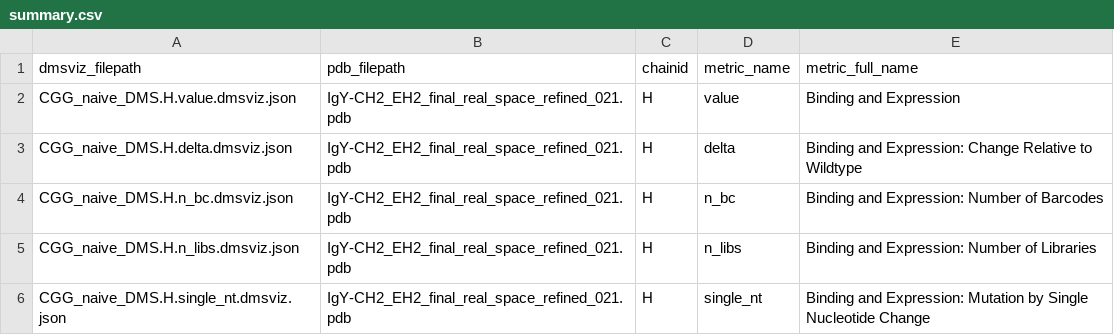
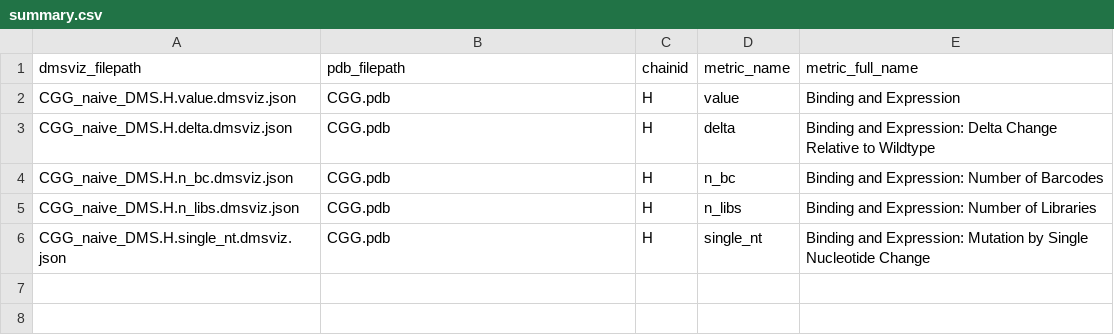
Before and after one commit to davidrich27/gcreplay-viz, a CSV file: data/metadata/summary.csv, drawn as a sheet.

```diff
--- a/data/metadata/summary.csv
+++ b/data/metadata/summary.csv
@@ -1,6 +1,6 @@
 dmsviz_filepath,pdb_filepath,chainid,metric_name,metric_full_name
-CGG_naive_DMS.H.value.dmsviz.json,IgY-CH2_EH2_final_real_space_refined_021.pdb,H,value,Binding and Expression
-CGG_naive_DMS.H.delta.dmsviz.json,IgY-CH2_EH2_final_real_space_refined_021.pdb,H,delta,Binding and Expression: Change Relative to Wildtype
-CGG_naive_DMS.H.n_bc.dmsviz.json,IgY-CH2_EH2_final_real_space_refined_021.pdb,H,n_bc,Binding and Expression: Number of Barcodes
-CGG_naive_DMS.H.n_libs.dmsviz.json,IgY-CH2_EH2_final_real_space_refined_021.pdb,H,n_libs,Binding and Expression: Number of Libraries
-CGG_naive_DMS.H.single_nt.dmsviz.json,IgY-CH2_EH2_final_real_space_refined_021.pdb,H,single_nt,Binding and Expression: Mutation by Single Nucleotide Change
+CGG_naive_DMS.H.value.dmsviz.json,CGG.pdb,H,value,Binding and Expression
+CGG_naive_DMS.H.delta.dmsviz.json,CGG.pdb,H,delta,Binding and Expression: Delta Change Relative to Wildtype
+CGG_naive_DMS.H.n_bc.dmsviz.json,CGG.pdb,H,n_bc,Binding and Expression: Number of Barcodes
+CGG_naive_DMS.H.n_libs.dmsviz.json,CGG.pdb,H,n_libs,Binding and Expression: Number of Libraries
+CGG_naive_DMS.H.single_nt.dmsviz.json,CGG.pdb,H,single_nt,Binding and Expression: Mutation by Single Nucleotide Change
```
Also changed, not shown: 16 other files.
